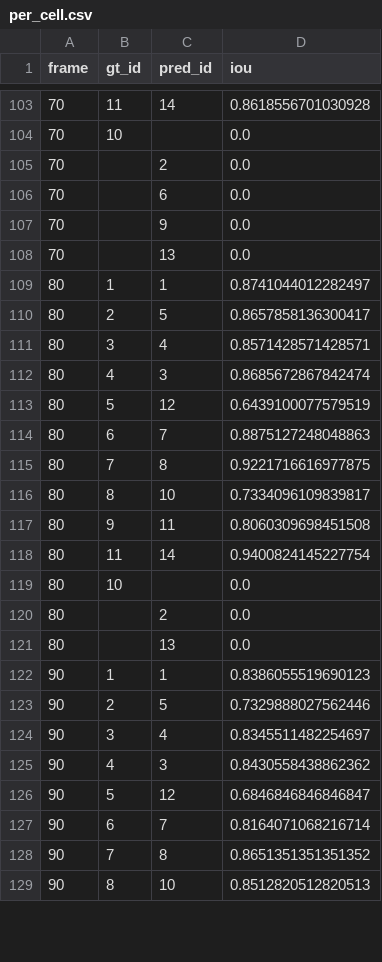
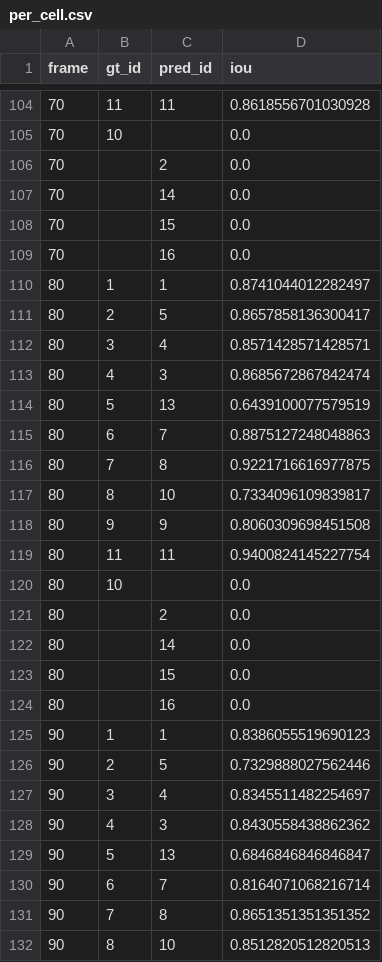
Before and after one commit to gddickinson/cellscope, a CSV file: data/ic295_gt_full/Pos7_WT/evaluation/per_cell.csv, drawn as a sheet; only a part is shown, gaps mark what is left out; the diff covers the shown part only.

```diff
--- a/data/ic295_gt_full/Pos7_WT/evaluation/per_cell.csv
+++ b/data/ic295_gt_full/Pos7_WT/evaluation/per_cell.csv
@@ -103,7 +104,7 @@ frame,gt_id,pred_id,iou
-70,11,14,0.8618556701030928
+70,11,11,0.8618556701030928
 70,10,,0.0
 70,,2,0.0
-70,,6,0.0
-70,,9,0.0
-70,,13,0.0
+70,,14,0.0
+70,,15,0.0
+70,,16,0.0
 80,1,1,0.8741044012282497
@@ -112,3 +113,3 @@ frame,gt_id,pred_id,iou
 80,4,3,0.8685672867842474
-80,5,12,0.6439100077579519
+80,5,13,0.6439100077579519
 80,6,7,0.8875127248048863
@@ -116,7 +117,9 @@ frame,gt_id,pred_id,iou
 80,8,10,0.7334096109839817
-80,9,11,0.8060309698451508
-80,11,14,0.9400824145227754
+80,9,9,0.8060309698451508
+80,11,11,0.9400824145227754
 80,10,,0.0
 80,,2,0.0
-80,,13,0.0
+80,,14,0.0
+80,,15,0.0
+80,,16,0.0
 90,1,1,0.8386055519690123
@@ -125,3 +128,3 @@ frame,gt_id,pred_id,iou
 90,4,3,0.8430558438862362
-90,5,12,0.6846846846846847
+90,5,13,0.6846846846846847
 90,6,7,0.8164071068216714
```
Also changed, not shown: 6 added rows, 4 removed rows and 12 edited cells elsewhere in this file, data/ic295_gt_full/Pos21_KO/evaluation/per_cell.csv, data/ic295_gt_full/Pos30_GOF/evaluation/per_cell.csv, 53 other files.
